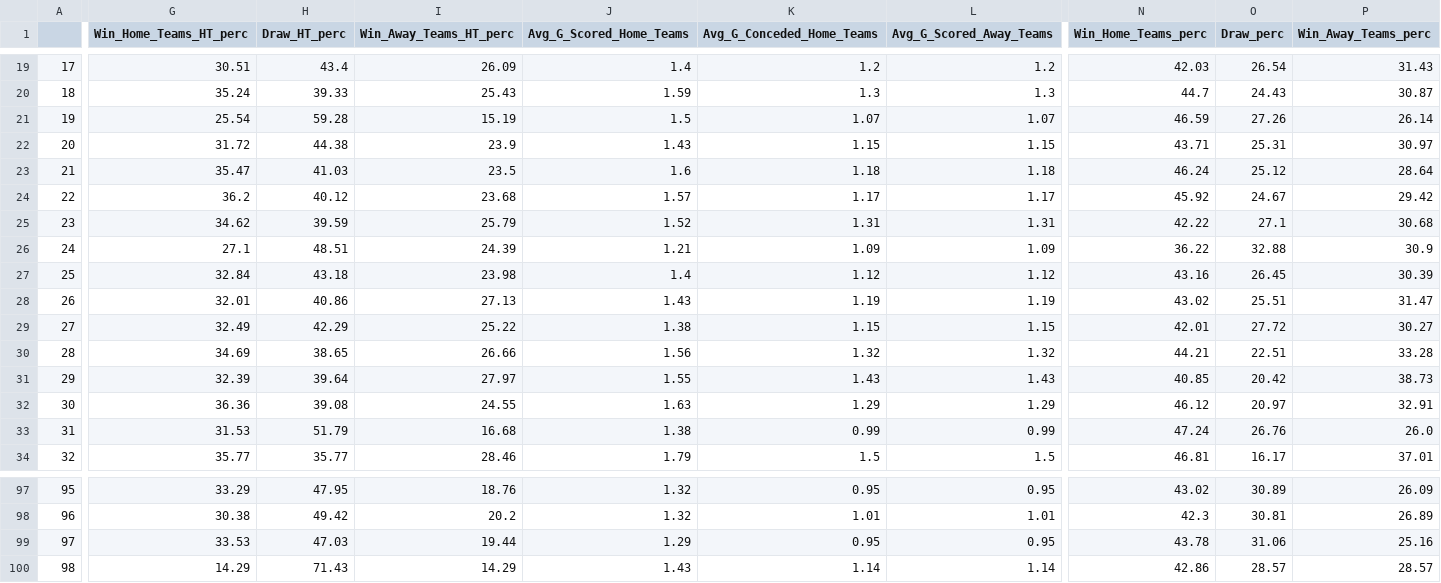
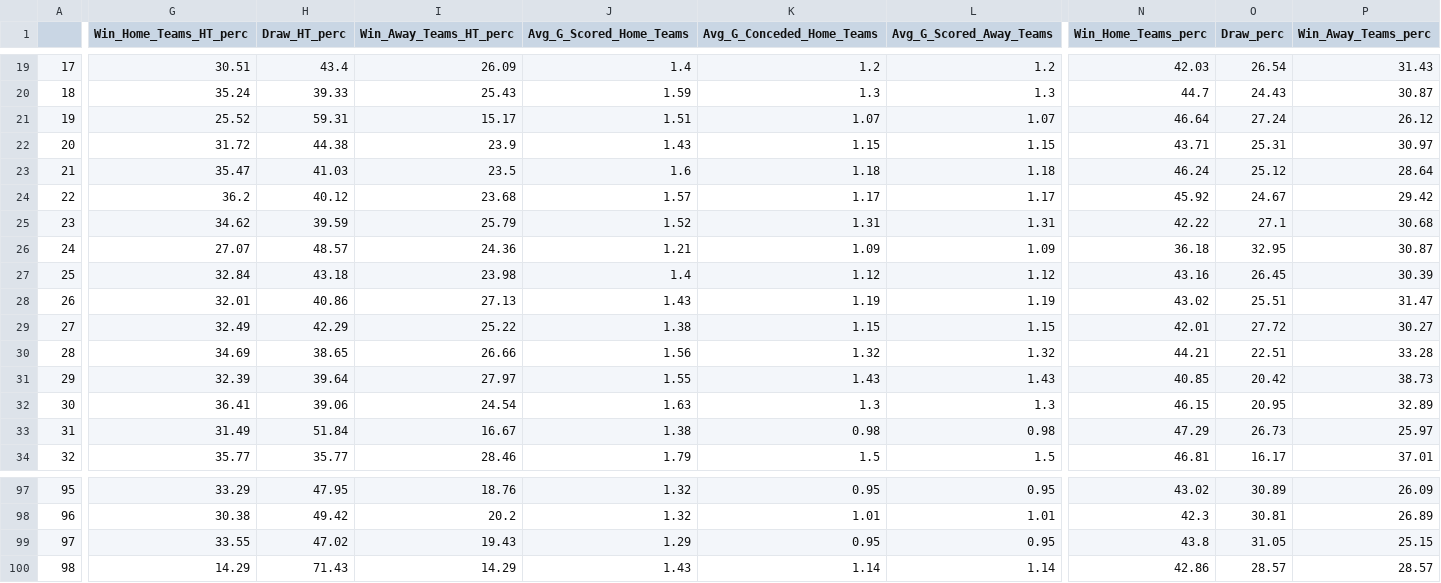
Before and after one commit to RedLegacy227/dados_ligas, a CSV file: df_ligas.csv, drawn as a sheet; only a part is shown, gaps mark what is left out; the diff covers the shown part only; the diff names each change by its address in the sheet, - before the commit and + after, or states it on an @@ line.

Commit message:
Update df_ligas.csv

```diff
--- a/df_ligas.csv
+++ b/df_ligas.csv
-G21 (Win_Home_Teams_HT_perc): 25.54
+G21 (Win_Home_Teams_HT_perc): 25.52
-H21 (Draw_HT_perc): 59.28
+H21 (Draw_HT_perc): 59.31
-I21 (Win_Away_Teams_HT_perc): 15.19
+I21 (Win_Away_Teams_HT_perc): 15.17
-J21 (Avg_G_Scored_Home_Teams): 1.5
+J21 (Avg_G_Scored_Home_Teams): 1.51
-N21 (Win_Home_Teams_perc): 46.59
+N21 (Win_Home_Teams_perc): 46.64
-O21 (Draw_perc): 27.26
+O21 (Draw_perc): 27.24
-P21 (Win_Away_Teams_perc): 26.14
+P21 (Win_Away_Teams_perc): 26.12
-G26 (Win_Home_Teams_HT_perc): 27.1
+G26 (Win_Home_Teams_HT_perc): 27.07
-H26 (Draw_HT_perc): 48.51
+H26 (Draw_HT_perc): 48.57
-I26 (Win_Away_Teams_HT_perc): 24.39
+I26 (Win_Away_Teams_HT_perc): 24.36
-N26 (Win_Home_Teams_perc): 36.22
+N26 (Win_Home_Teams_perc): 36.18
-O26 (Draw_perc): 32.88
+O26 (Draw_perc): 32.95
-P26 (Win_Away_Teams_perc): 30.9
+P26 (Win_Away_Teams_perc): 30.87
-G32 (Win_Home_Teams_HT_perc): 36.36
+G32 (Win_Home_Teams_HT_perc): 36.41
-H32 (Draw_HT_perc): 39.08
+H32 (Draw_HT_perc): 39.06
-I32 (Win_Away_Teams_HT_perc): 24.55
+I32 (Win_Away_Teams_HT_perc): 24.54
-K32 (Avg_G_Conceded_Home_Teams): 1.29
+K32 (Avg_G_Conceded_Home_Teams): 1.3
-L32 (Avg_G_Scored_Away_Teams): 1.29
+L32 (Avg_G_Scored_Away_Teams): 1.3
-N32 (Win_Home_Teams_perc): 46.12
+N32 (Win_Home_Teams_perc): 46.15
-O32 (Draw_perc): 20.97
+O32 (Draw_perc): 20.95
-P32 (Win_Away_Teams_perc): 32.91
+P32 (Win_Away_Teams_perc): 32.89
-G33 (Win_Home_Teams_HT_perc): 31.53
+G33 (Win_Home_Teams_HT_perc): 31.49
-H33 (Draw_HT_perc): 51.79
+H33 (Draw_HT_perc): 51.84
-I33 (Win_Away_Teams_HT_perc): 16.68
+I33 (Win_Away_Teams_HT_perc): 16.67
-K33 (Avg_G_Conceded_Home_Teams): 0.99
+K33 (Avg_G_Conceded_Home_Teams): 0.98
-L33 (Avg_G_Scored_Away_Teams): 0.99
+L33 (Avg_G_Scored_Away_Teams): 0.98
-N33 (Win_Home_Teams_perc): 47.24
+N33 (Win_Home_Teams_perc): 47.29
-O33 (Draw_perc): 26.76
+O33 (Draw_perc): 26.73
-P33 (Win_Away_Teams_perc): 26.0
+P33 (Win_Away_Teams_perc): 25.97
-G99 (Win_Home_Teams_HT_perc): 33.53
+G99 (Win_Home_Teams_HT_perc): 33.55
-H99 (Draw_HT_perc): 47.03
+H99 (Draw_HT_perc): 47.02
-I99 (Win_Away_Teams_HT_perc): 19.44
+I99 (Win_Away_Teams_HT_perc): 19.43
-N99 (Win_Home_Teams_perc): 43.78
+N99 (Win_Home_Teams_perc): 43.8
-O99 (Draw_perc): 31.06
+O99 (Draw_perc): 31.05
-P99 (Win_Away_Teams_perc): 25.16
+P99 (Win_Away_Teams_perc): 25.15
```
Also changed, not shown: 32 edited cells elsewhere in this file.
